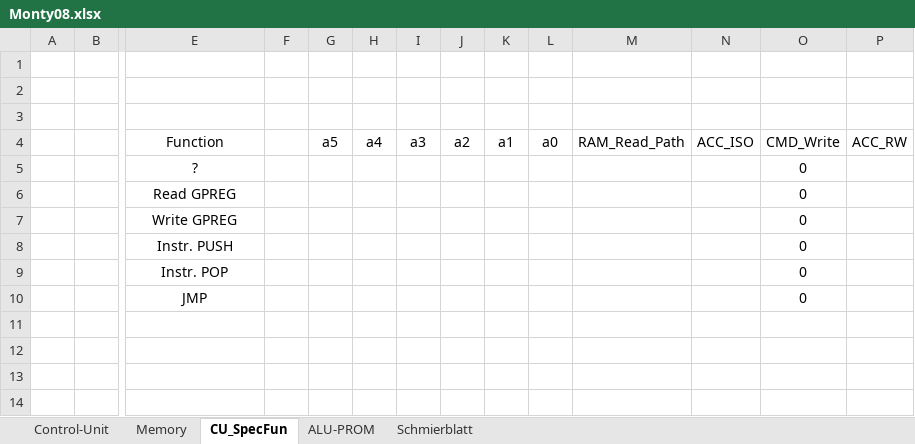
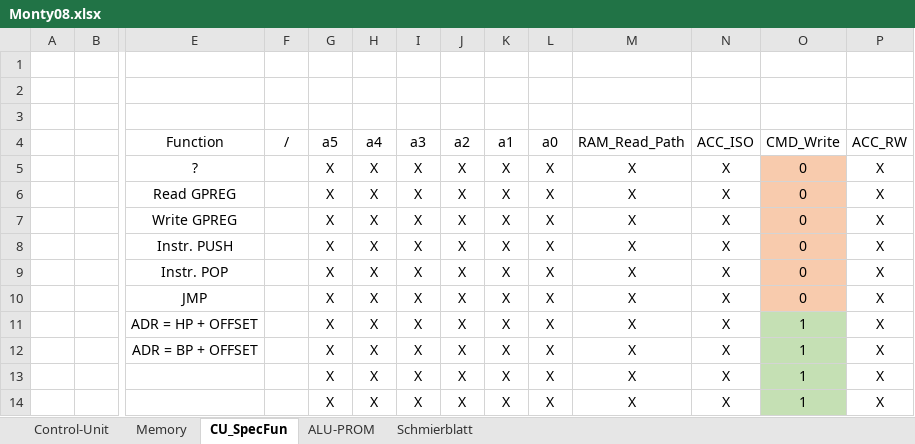
Before and after one commit to timmy0811/Monty08, an Excel workbook: Documentation/Monty08.xlsx, sheet CU_SpecFun, drawn as a sheet; only a part is shown, gaps mark what is left out; values as stored, in another font and other column widths than the file's, no borders; removed rows and columns are numbered as before the commit, all else as after; rows hold the shown columns only; the diff names each change by its address in the sheet, - before the commit and + after, or states it on an @@ line.

Commit message:
Implemented several STORE / LOAD Instructions -> Testing

```diff
--- a/Documentation/Monty08.xlsx (sheet CU_SpecFun)
+++ b/Documentation/Monty08.xlsx (sheet CU_SpecFun)
-F4: (empty)
+F4: /
-row 5:  |  | ? |  |  |  |  |  |  |  |  |  | 0
-row 6:  |  | Read GPREG |  |  |  |  |  |  |  |  |  | 0
-row 7:  |  | Write GPREG |  |  |  |  |  |  |  |  |  | 0
-row 8:  |  | Instr. PUSH |  |  |  |  |  |  |  |  |  | 0
-row 9:  |  | Instr. POP |  |  |  |  |  |  |  |  |  | 0
-row 10:  |  | JMP |  |  |  |  |  |  |  |  |  | 0
+row 5:  |  | ? |  | X | X | X | X | X | X | X | X | 0 | X
+row 6:  |  | Read GPREG |  | X | X | X | X | X | X | X | X | 0 | X
+row 7:  |  | Write GPREG |  | X | X | X | X | X | X | X | X | 0 | X
+row 8:  |  | Instr. PUSH |  | X | X | X | X | X | X | X | X | 0 | X
+row 9:  |  | Instr. POP |  | X | X | X | X | X | X | X | X | 0 | X
+row 10:  |  | JMP |  | X | X | X | X | X | X | X | X | 0 | X
+row 11:  |  | ADR = HP + OFFSET |  | X | X | X | X | X | X | X | X | 1 | X
+row 12:  |  | ADR = BP + OFFSET |  | X | X | X | X | X | X | X | X | 1 | X
+row 13:  |  |  |  | X | X | X | X | X | X | X | X | 1 | X
+row 14:  |  |  |  | X | X | X | X | X | X | X | X | 1 | X
```
Also changed, not shown: sheet Control-Unit, formulas that keep their value, 2 other files.
